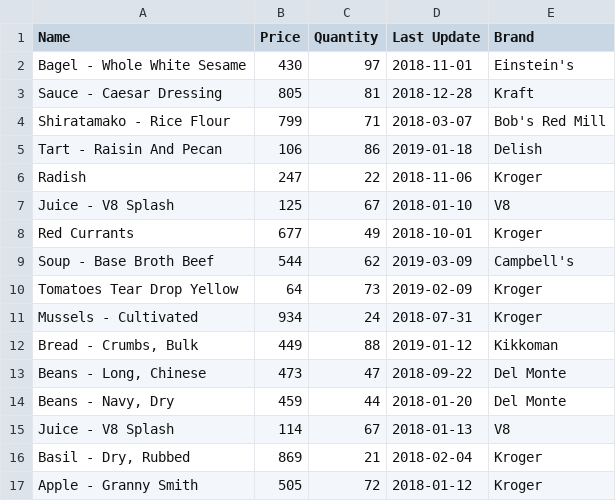
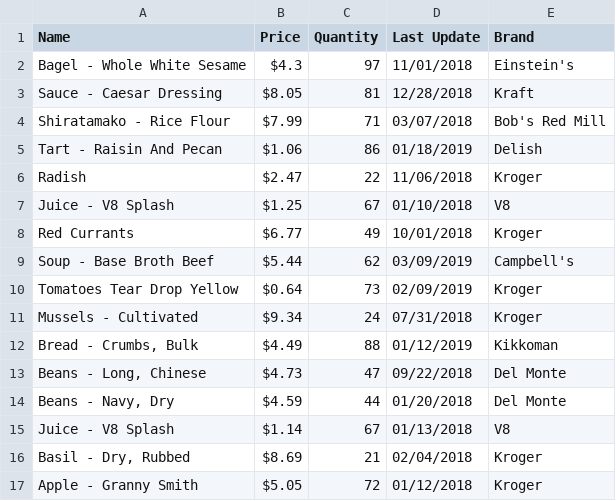
Before and after one commit to 3Grey6Jedi9/Data-Analysis-Project-04, a CSV file: inventory_backup.csv, drawn as a sheet; only a part is shown; the diff covers the shown part only.

Commit message:
Update inventory_backup.csv

```diff
--- a/inventory_backup.csv
+++ b/inventory_backup.csv
@@ -1,17 +1,17 @@
 Name,Price,Quantity,Last Update,Brand
-Bagel - Whole White Sesame,430,97,2018-11-01,Einstein's
-Sauce - Caesar Dressing,805,81,2018-12-28,Kraft
-Shiratamako - Rice Flour,799,71,2018-03-07,Bob's Red Mill
-Tart - Raisin And Pecan,106,86,2019-01-18,Delish
-Radish,247,22,2018-11-06,Kroger
-Juice - V8 Splash,125,67,2018-01-10,V8
-Red Currants,677,49,2018-10-01,Kroger
-Soup - Base Broth Beef,544,62,2019-03-09,Campbell's
-Tomatoes Tear Drop Yellow,64,73,2019-02-09,Kroger
-Mussels - Cultivated,934,24,2018-07-31,Kroger
-"Bread - Crumbs, Bulk",449,88,2019-01-12,Kikkoman
-"Beans - Long, Chinese",473,47,2018-09-22,Del Monte
-"Beans - Navy, Dry",459,44,2018-01-20,Del Monte
-Juice - V8 Splash,114,67,2018-01-13,V8
-"Basil - Dry, Rubbed",869,21,2018-02-04,Kroger
-Apple - Granny Smith,505,72,2018-01-12,Kroger
+Bagel - Whole White Sesame,$4.3,97,11/01/2018,Einstein's
+Sauce - Caesar Dressing,$8.05,81,12/28/2018,Kraft
+Shiratamako - Rice Flour,$7.99,71,03/07/2018,Bob's Red Mill
+Tart - Raisin And Pecan,$1.06,86,01/18/2019,Delish
+Radish,$2.47,22,11/06/2018,Kroger
+Juice - V8 Splash,$1.25,67,01/10/2018,V8
+Red Currants,$6.77,49,10/01/2018,Kroger
+Soup - Base Broth Beef,$5.44,62,03/09/2019,Campbell's
+Tomatoes Tear Drop Yellow,$0.64,73,02/09/2019,Kroger
+Mussels - Cultivated,$9.34,24,07/31/2018,Kroger
+"Bread - Crumbs, Bulk",$4.49,88,01/12/2019,Kikkoman
+"Beans - Long, Chinese",$4.73,47,09/22/2018,Del Monte
+"Beans - Navy, Dry",$4.59,44,01/20/2018,Del Monte
+Juice - V8 Splash,$1.14,67,01/13/2018,V8
+"Basil - Dry, Rubbed",$8.69,21,02/04/2018,Kroger
+Apple - Granny Smith,$5.05,72,01/12/2018,Kroger
```
Also changed, not shown: 22 edited cells elsewhere in this file.
